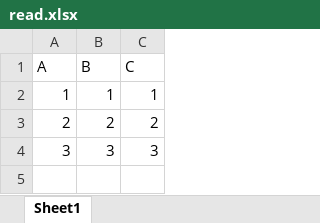
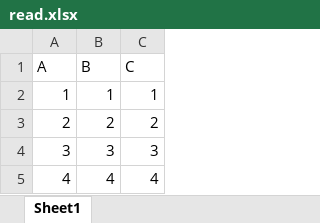
Before and after one commit to joernihHIOF/OEKA201SandboxJIH, an Excel workbook: lectures/read.xlsx, sheet Sheet1, drawn as a sheet; values as stored, in another font and other column widths than the file's, no borders; the diff names each change by its address in the sheet, - before the commit and + after, or states it on an @@ line.

```diff
--- a/lectures/read.xlsx (sheet Sheet1)
+++ b/lectures/read.xlsx (sheet Sheet1)
+row 5: 4 | 4 | 4
```
Also changed, not shown: 1 other file.
